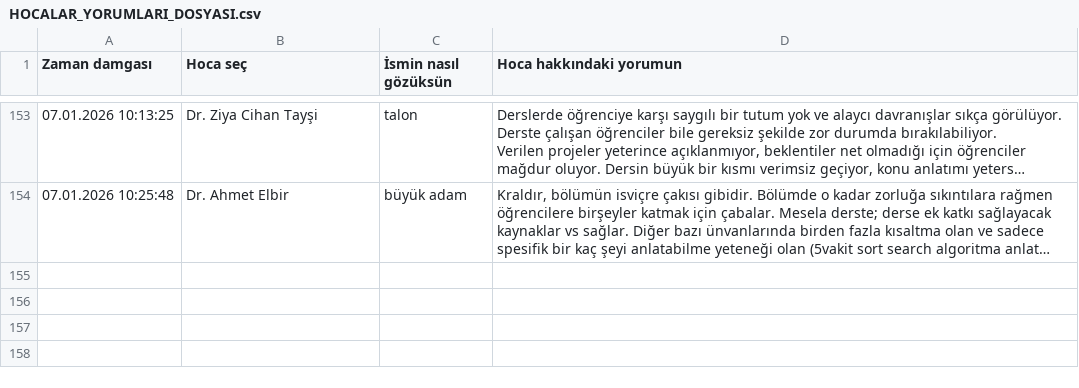
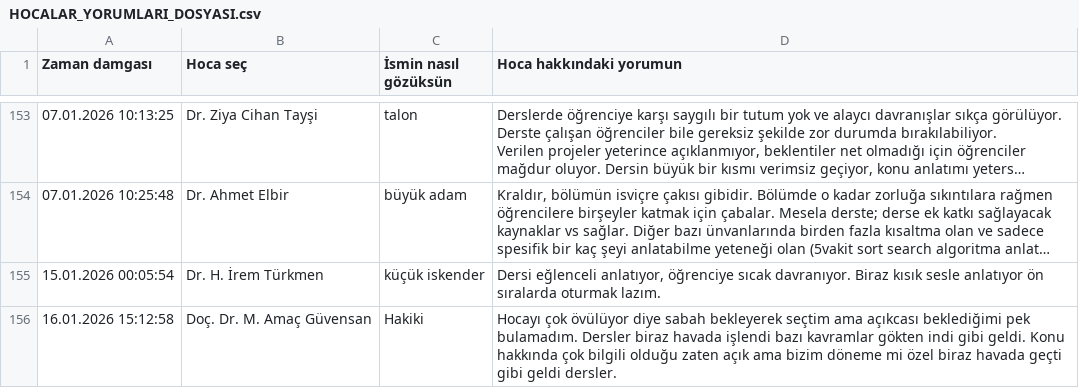
Before and after one commit to baselkelziye/YTU_Bilgisayar_Muhendisligi_Arsiv, a CSV file: readme_olustur/HOCALAR_YORUMLARI_DOSYASI.csv, drawn as a sheet; only a part is shown, gaps mark what is left out; long unchanged cells end in …; the diff names each change by its address in the sheet, - before the commit and + after, or states it on an @@ line.

```diff
--- a/readme_olustur/HOCALAR_YORUMLARI_DOSYASI.csv
+++ b/readme_olustur/HOCALAR_YORUMLARI_DOSYASI.csv
+row 155: 15.01.2026 00:05:54 | Dr. H. İrem Türkmen | küçük iskender | Dersi eğlenceli anlatıyor, öğrenciye sıcak davranıyor. Biraz kısık sesle anlatıyor ön sıralarda oturmak lazım.
+row 156: 16.01.2026 15:12:58 | Doç. Dr. M. Amaç Güvensan | Hakiki | Hocayı çok övülüyor diye sabah bekleyerek seçtim ama açıkcası beklediğimi pek bulamadım. Dersler biraz havada işlendi bazı kavramlar gökten indi gibi geldi. Konu hakkında çok bilgili olduğu zaten açık ama bizim döneme mi özel biraz havada geçti gibi geldi dersler.
```
Also changed, not shown: readme_olustur/HOCALAR_YILDIZLARI_DOSYASI.csv, 3 other files.
